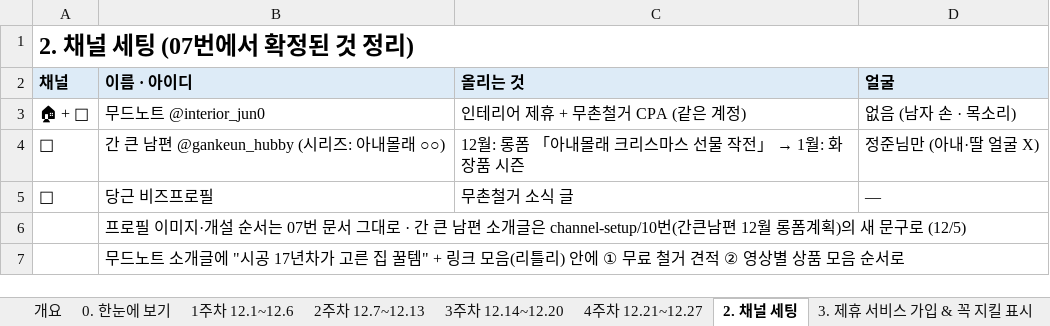
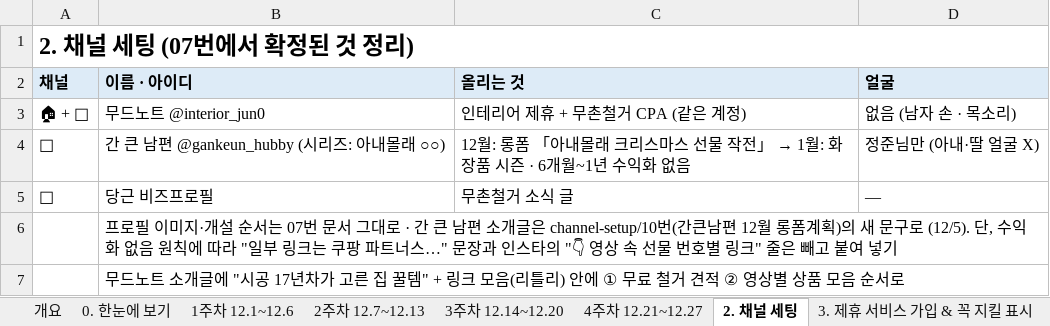
Before and after one commit to aszzkbj-cmd/C-Users-USER-Desktop-, an Excel workbook: interior-affiliate/04_한달_실행계획.xlsx, sheet 2. 채널 세팅, drawn as a sheet; values as stored, in another font and other column widths than the file's, no borders; the diff names each change by its address in the sheet, - before the commit and + after, or states it on an @@ line.

```diff
--- a/interior-affiliate/04_한달_실행계획.xlsx (sheet 2. 채널 세팅)
+++ b/interior-affiliate/04_한달_실행계획.xlsx (sheet 2. 채널 세팅)
-C4 (올리는 것): …품 시즌
+C4 (올리는 것): …품 시즌 · 6개월~1년 수익화 없음
-B6 (이름 · 아이디): …문구로 (12/5)
+B6 (이름 · 아이디): …문구로 (12/5). 단, 수익화 없음 원칙에 따라 "일부 링크는 쿠팡 파트너스…" 문장과 인스타의 "👇 영상 속 선물 번호별 링크" 줄은 빼고 붙여 넣기
```
Also changed, not shown: sheet 3. 제휴 서비스 가입 & 꼭 지킬 표시, sheet 0. 한눈에 보기, sheet 3주차 12.14~12.20, sheet 8. 성과 지표, 2 other files.
